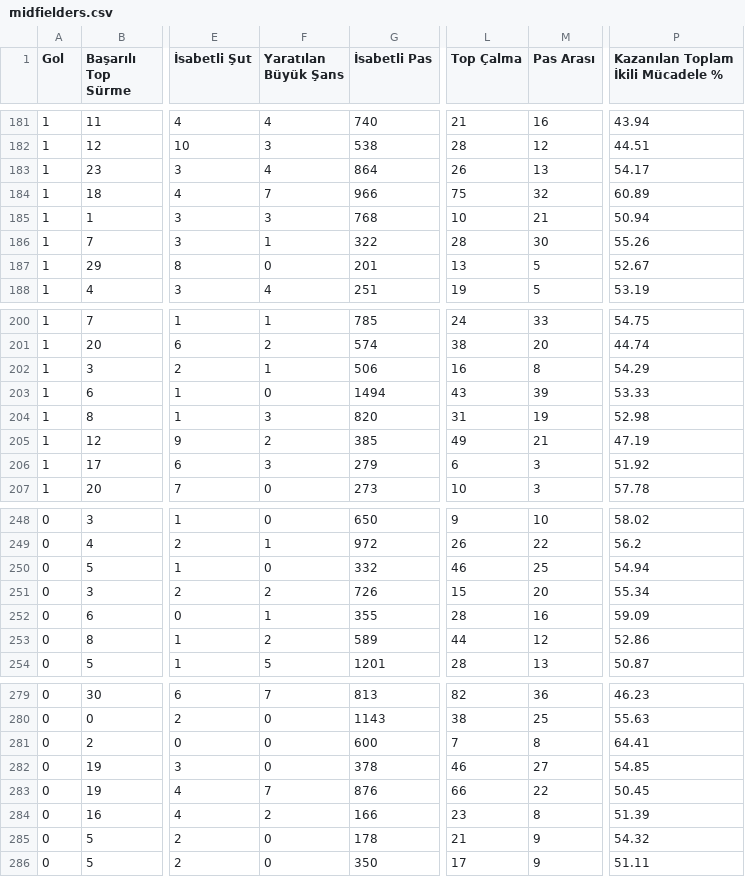
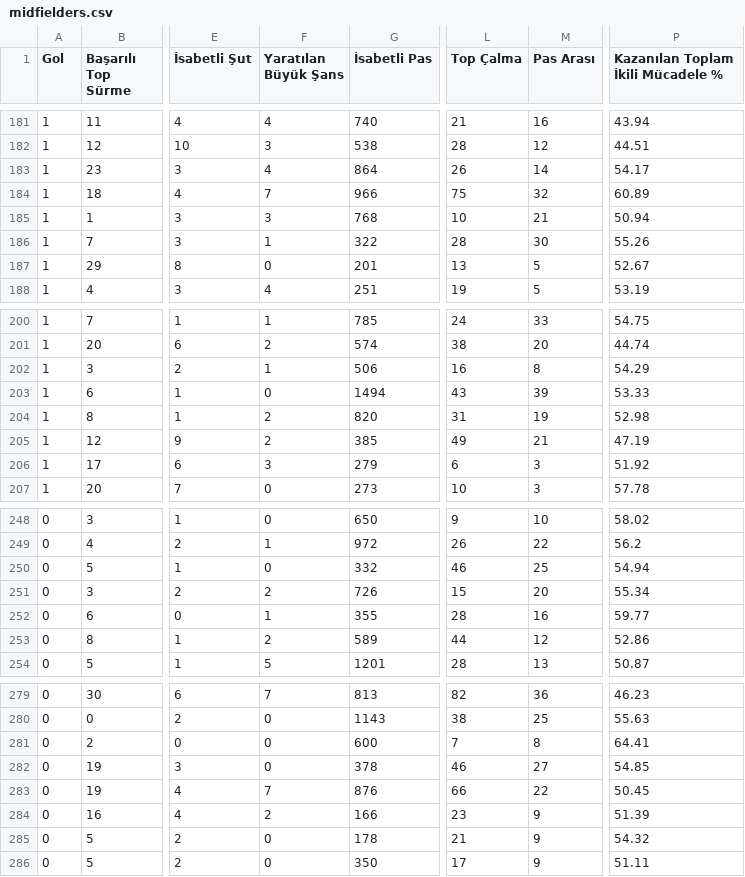
Before and after one commit to scatterradarcsv/csv_scatter_radar_total_noPos, a CSV file: midfielders.csv, drawn as a sheet; only a part is shown, gaps mark what is left out; the diff covers the shown part only; the diff names each change by its address in the sheet, - before the commit and + after, or states it on an @@ line.

```diff
--- a/midfielders.csv
+++ b/midfielders.csv
-M183 (Pas Arası): 13
+M183 (Pas Arası): 14
-F204 (Yaratılan Büyük Şans): 3
+F204 (Yaratılan Büyük Şans): 2
-P252: 59.09
+P252: 59.77
-M284 (Pas Arası): 8
+M284 (Pas Arası): 9
```
Also changed, not shown: 18 edited cells elsewhere in this file.
